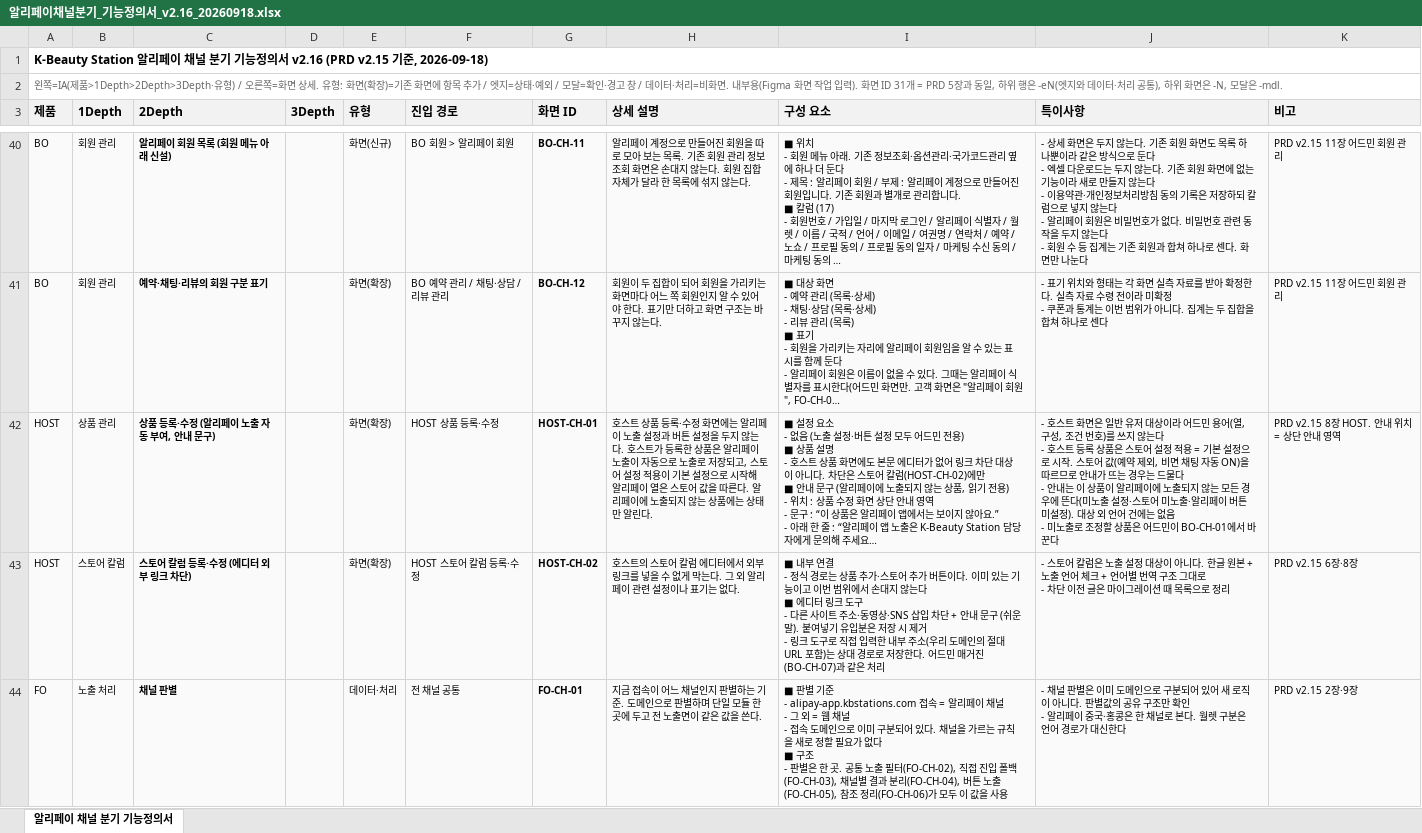
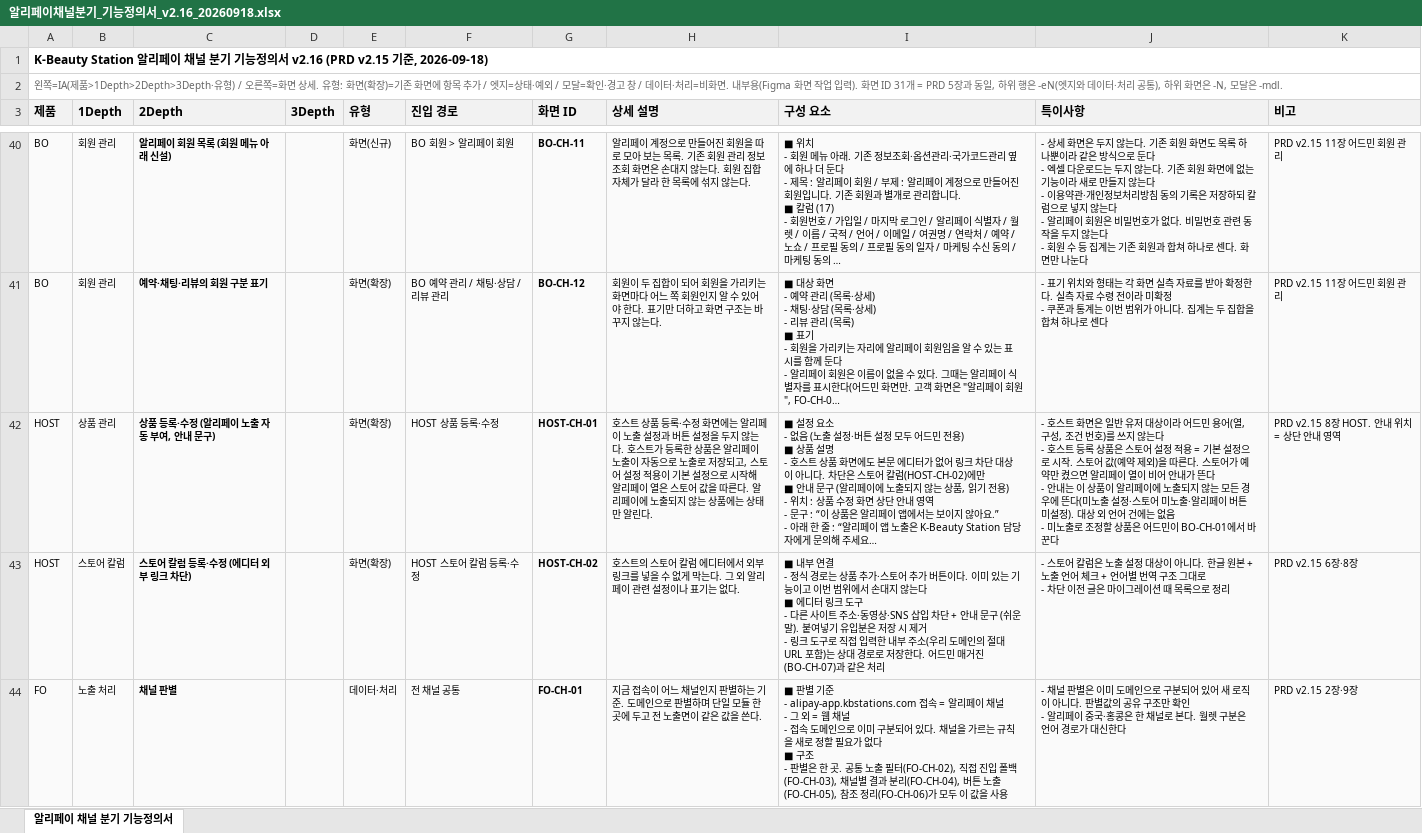
Before and after one commit to youngjunkwon-cyber/kbs-ho-preview, an Excel workbook: _wiki_tmp/알리페이채널분기_기능정의서_v2.16_20260918.xlsx, sheet 알리페이 채널 분기 기능정의서, drawn as a sheet; only a part is shown, gaps mark what is left out; long unchanged cells end in …; values as stored, in another font and other column widths than the file's, no borders; ↵ is a line break in a cell; the diff covers the shown part only; the diff names each change by its address in the sheet, - before the commit and + after, or states it on an @@ line.

```diff
--- a/_wiki_tmp/알리페이채널분기_기능정의서_v2.16_20260918.xlsx (sheet 알리페이 채널 분기 기능정의서)
+++ b/_wiki_tmp/알리페이채널분기_기능정의서_v2.16_20260918.xlsx (sheet 알리페이 채널 분기 기능정의서)
-J42 (특이사항): …약 제외, 비면 채팅 자동 ON)을 따르므로 안내가 뜨는 경우는 드물다 ↵ - 안…
+J42 (특이사항): …약 제외)을 따른다. 스토어가 예약만 켰으면 알리페이 열이 비어 안내가 뜬다 ↵ - 안…
```
Also changed, not shown: 7 edited cells elsewhere in this sheet, 3 other files.
